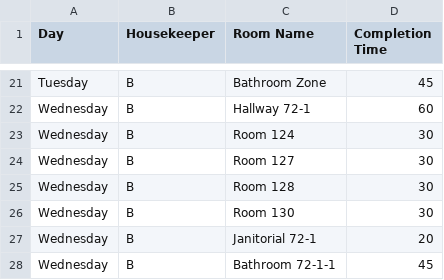
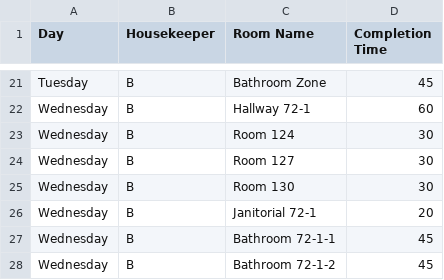
Before and after one commit to nothinghysterical/repository, a CSV file: schedules/Colerain-Week1.csv, drawn as a sheet; only a part is shown, gaps mark what is left out; the shorter side is filled out with more unchanged rows.

Commit message:
Update Colerain-Week1.csv

```diff
--- a/schedules/Colerain-Week1.csv
+++ b/schedules/Colerain-Week1.csv
@@ -24,3 +24,2 @@ Wednesday	B	Room 124	30
 Wednesday	B	Room 127	30
-Wednesday	B	Room 128	30
 Wednesday	B	Room 130	30
```
